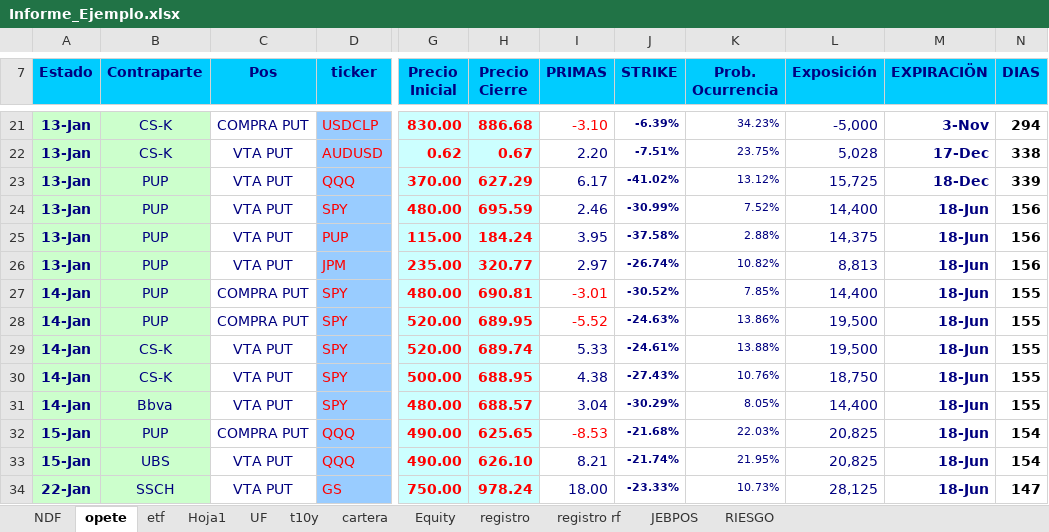
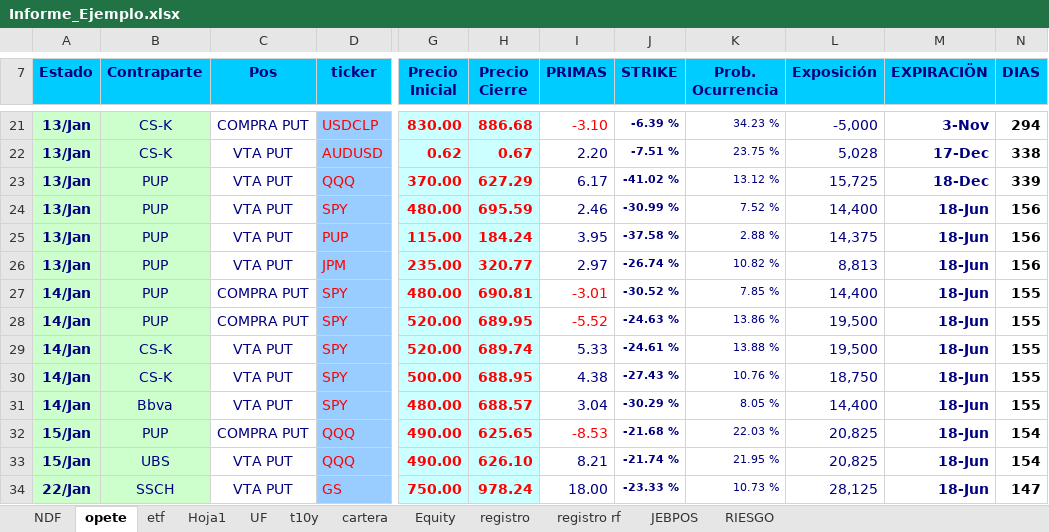
Before and after one commit to alejandroeisen/ProyectoMonex, an Excel workbook: Informe_Ejemplo.xlsx, sheet opete, drawn as a sheet; only a part is shown, gaps mark what is left out; values as stored, in another font and other column widths than the file's, no borders; charts and pictures not drawn; the diff covers the shown part only; the diff names each change by its address in the sheet, - before the commit and + after, or states it on an @@ line.

```diff
--- a/Informe_Ejemplo.xlsx (sheet opete)
+++ b/Informe_Ejemplo.xlsx (sheet opete)
-A21:A26 (Estado): 13-Jan
+A21:A26 (Estado): 13/Jan
-J21 (STRIKE): -6.39%
+J21 (STRIKE): -6.39 %
-K21 (Prob. Ocurrencia): 34.23%
+K21 (Prob. Ocurrencia): 34.23 %
-J22 (STRIKE): -7.51%
+J22 (STRIKE): -7.51 %
-K22 (Prob. Ocurrencia): 23.75%
+K22 (Prob. Ocurrencia): 23.75 %
-J23 (STRIKE): -41.02%
+J23 (STRIKE): -41.02 %
-K23 (Prob. Ocurrencia): 13.12%
+K23 (Prob. Ocurrencia): 13.12 %
-J24 (STRIKE): -30.99%
+J24 (STRIKE): -30.99 %
-K24 (Prob. Ocurrencia): 7.52%
+K24 (Prob. Ocurrencia): 7.52 %
-J25 (STRIKE): -37.58%
+J25 (STRIKE): -37.58 %
-K25 (Prob. Ocurrencia): 2.88%
+K25 (Prob. Ocurrencia): 2.88 %
-J26 (STRIKE): -26.74%
+J26 (STRIKE): -26.74 %
-K26 (Prob. Ocurrencia): 10.82%
+K26 (Prob. Ocurrencia): 10.82 %
-A27:A31 (Estado): 14-Jan
+A27:A31 (Estado): 14/Jan
-J27 (STRIKE): -30.52%
+J27 (STRIKE): -30.52 %
-K27 (Prob. Ocurrencia): 7.85%
+K27 (Prob. Ocurrencia): 7.85 %
-J28 (STRIKE): -24.63%
+J28 (STRIKE): -24.63 %
-K28 (Prob. Ocurrencia): 13.86%
+K28 (Prob. Ocurrencia): 13.86 %
-J29 (STRIKE): -24.61%
+J29 (STRIKE): -24.61 %
-K29 (Prob. Ocurrencia): 13.88%
+K29 (Prob. Ocurrencia): 13.88 %
-J30 (STRIKE): -27.43%
+J30 (STRIKE): -27.43 %
-K30 (Prob. Ocurrencia): 10.76%
+K30 (Prob. Ocurrencia): 10.76 %
-J31 (STRIKE): -30.29%
+J31 (STRIKE): -30.29 %
-K31 (Prob. Ocurrencia): 8.05%
+K31 (Prob. Ocurrencia): 8.05 %
-A32:A33 (Estado): 15-Jan
+A32:A33 (Estado): 15/Jan
-J32 (STRIKE): -21.68%
+J32 (STRIKE): -21.68 %
-K32 (Prob. Ocurrencia): 22.03%
+K32 (Prob. Ocurrencia): 22.03 %
-J33 (STRIKE): -21.74%
+J33 (STRIKE): -21.74 %
-K33 (Prob. Ocurrencia): 21.95%
+K33 (Prob. Ocurrencia): 21.95 %
-A34 (Estado): 22-Jan
+A34 (Estado): 22/Jan
-J34 (STRIKE): -23.33%
+J34 (STRIKE): -23.33 %
-K34 (Prob. Ocurrencia): 10.73%
+K34 (Prob. Ocurrencia): 10.73 %
```
Also changed, not shown: 730 edited cells and cell formats elsewhere in this sheet, sheet cartera, sheet Hoja1, sheet JEBPOS, sheet Equity, sheet registro, sheet NDF, 5 more sheets, formulas that keep their value, hidden cells, charts or pictures, 7 other files.
